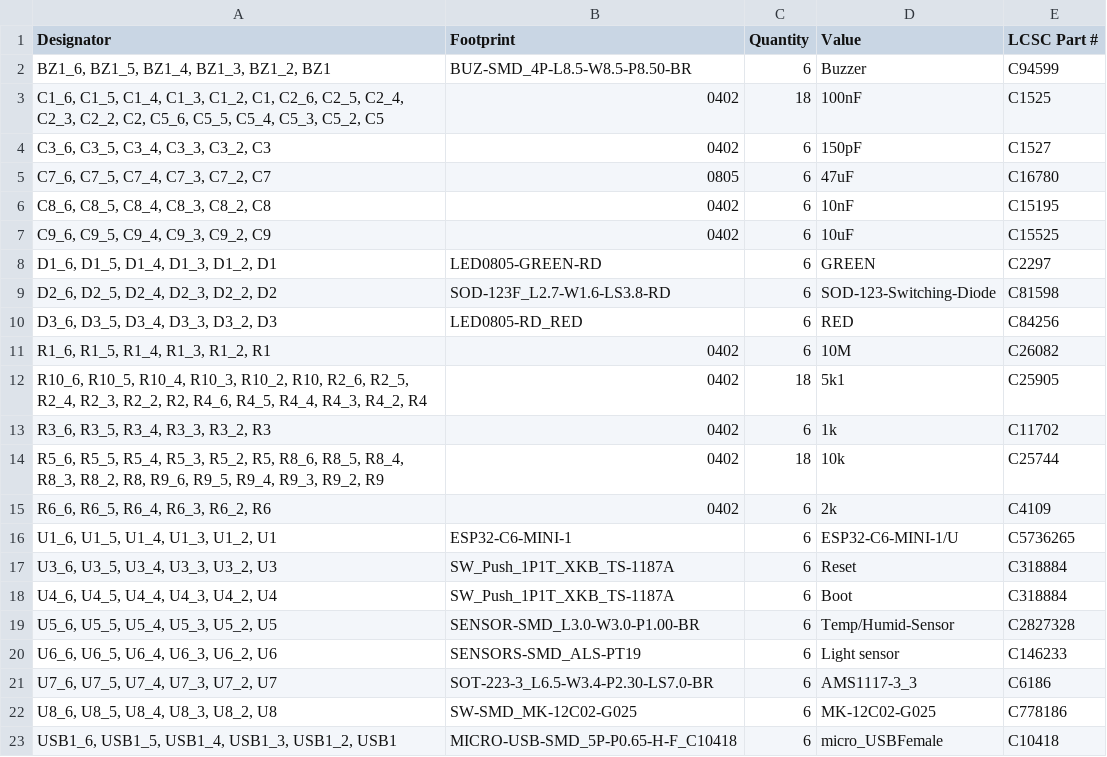
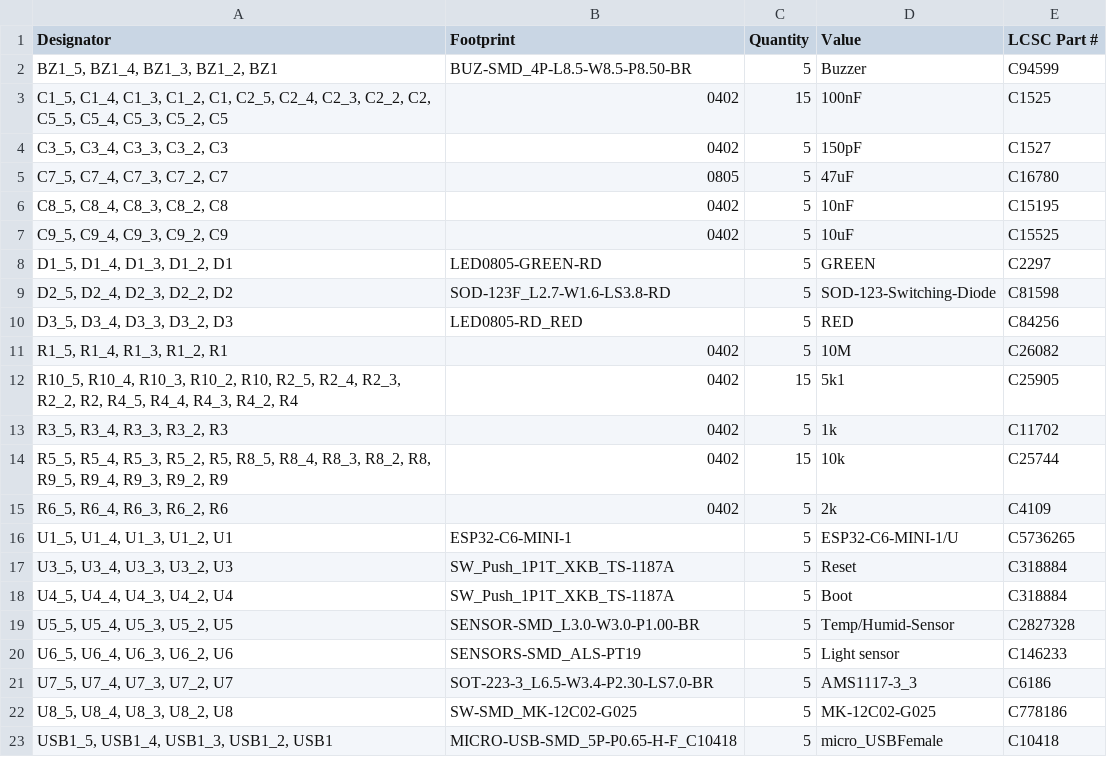
Before and after one commit to Dennis960/Blumy, a CSV file: ESPlant-Board-Panel/production/bom.csv, drawn as a sheet.

```diff
--- a/ESPlant-Board-Panel/production/bom.csv
+++ b/ESPlant-Board-Panel/production/bom.csv
@@ -1,23 +1,23 @@
 Designator,Footprint,Quantity,Value,LCSC Part #
-"BZ1_6, BZ1_5, BZ1_4, BZ1_3, BZ1_2, BZ1",BUZ-SMD_4P-L8.5-W8.5-P8.50-BR,6,Buzzer,C94599
-"C1_6, C1_5, C1_4, C1_3, C1_2, C1, C2_6, C2_5, C2_4, C2_3, C2_2, C2, C5_6, C5_5, C5_4, C5_3, C5_2, C5",0402,18,100nF,C1525
-"C3_6, C3_5, C3_4, C3_3, C3_2, C3",0402,6,150pF,C1527
-"C7_6, C7_5, C7_4, C7_3, C7_2, C7",0805,6,47uF,C16780
-"C8_6, C8_5, C8_4, C8_3, C8_2, C8",0402,6,10nF,C15195
-"C9_6, C9_5, C9_4, C9_3, C9_2, C9",0402,6,10uF,C15525
-"D1_6, D1_5, D1_4, D1_3, D1_2, D1",LED0805-GREEN-RD,6,GREEN,C2297
-"D2_6, D2_5, D2_4, D2_3, D2_2, D2",SOD-123F_L2.7-W1.6-LS3.8-RD,6,SOD-123-Switching-Diode,C81598
-"D3_6, D3_5, D3_4, D3_3, D3_2, D3",LED0805-RD_RED,6,RED,C84256
-"R1_6, R1_5, R1_4, R1_3, R1_2, R1",0402,6,10M,C26082
-"R10_6, R10_5, R10_4, R10_3, R10_2, R10, R2_6, R2_5, R2_4, R2_3, R2_2, R2, R4_6, R4_5, R4_4, R4_3, R4_2, R4",0402,18,5k1,C25905
-"R3_6, R3_5, R3_4, R3_3, R3_2, R3",0402,6,1k,C11702
-"R5_6, R5_5, R5_4, R5_3, R5_2, R5, R8_6, R8_5, R8_4, R8_3, R8_2, R8, R9_6, R9_5, R9_4, R9_3, R9_2, R9",0402,18,10k,C25744
-"R6_6, R6_5, R6_4, R6_3, R6_2, R6",0402,6,2k,C4109
-"U1_6, U1_5, U1_4, U1_3, U1_2, U1",ESP32-C6-MINI-1,6,ESP32-C6-MINI-1/U,C5736265
-"U3_6, U3_5, U3_4, U3_3, U3_2, U3",SW_Push_1P1T_XKB_TS-1187A,6,Reset,C318884
-"U4_6, U4_5, U4_4, U4_3, U4_2, U4",SW_Push_1P1T_XKB_TS-1187A,6,Boot,C318884
-"U5_6, U5_5, U5_4, U5_3, U5_2, U5",SENSOR-SMD_L3.0-W3.0-P1.00-BR,6,Temp/Humid-Sensor,C2827328
-"U6_6, U6_5, U6_4, U6_3, U6_2, U6",SENSORS-SMD_ALS-PT19,6,Light sensor,C146233
-"U7_6, U7_5, U7_4, U7_3, U7_2, U7",SOT-223-3_L6.5-W3.4-P2.30-LS7.0-BR,6,AMS1117-3_3,C6186
-"U8_6, U8_5, U8_4, U8_3, U8_2, U8",SW-SMD_MK-12C02-G025,6,MK-12C02-G025,C778186
-"USB1_6, USB1_5, USB1_4, USB1_3, USB1_2, USB1",MICRO-USB-SMD_5P-P0.65-H-F_C10418,6,micro_USBFemale,C10418
+"BZ1_5, BZ1_4, BZ1_3, BZ1_2, BZ1",BUZ-SMD_4P-L8.5-W8.5-P8.50-BR,5,Buzzer,C94599
+"C1_5, C1_4, C1_3, C1_2, C1, C2_5, C2_4, C2_3, C2_2, C2, C5_5, C5_4, C5_3, C5_2, C5",0402,15,100nF,C1525
+"C3_5, C3_4, C3_3, C3_2, C3",0402,5,150pF,C1527
+"C7_5, C7_4, C7_3, C7_2, C7",0805,5,47uF,C16780
+"C8_5, C8_4, C8_3, C8_2, C8",0402,5,10nF,C15195
+"C9_5, C9_4, C9_3, C9_2, C9",0402,5,10uF,C15525
+"D1_5, D1_4, D1_3, D1_2, D1",LED0805-GREEN-RD,5,GREEN,C2297
+"D2_5, D2_4, D2_3, D2_2, D2",SOD-123F_L2.7-W1.6-LS3.8-RD,5,SOD-123-Switching-Diode,C81598
+"D3_5, D3_4, D3_3, D3_2, D3",LED0805-RD_RED,5,RED,C84256
+"R1_5, R1_4, R1_3, R1_2, R1",0402,5,10M,C26082
+"R10_5, R10_4, R10_3, R10_2, R10, R2_5, R2_4, R2_3, R2_2, R2, R4_5, R4_4, R4_3, R4_2, R4",0402,15,5k1,C25905
+"R3_5, R3_4, R3_3, R3_2, R3",0402,5,1k,C11702
+"R5_5, R5_4, R5_3, R5_2, R5, R8_5, R8_4, R8_3, R8_2, R8, R9_5, R9_4, R9_3, R9_2, R9",0402,15,10k,C25744
+"R6_5, R6_4, R6_3, R6_2, R6",0402,5,2k,C4109
+"U1_5, U1_4, U1_3, U1_2, U1",ESP32-C6-MINI-1,5,ESP32-C6-MINI-1/U,C5736265
+"U3_5, U3_4, U3_3, U3_2, U3",SW_Push_1P1T_XKB_TS-1187A,5,Reset,C318884
+"U4_5, U4_4, U4_3, U4_2, U4",SW_Push_1P1T_XKB_TS-1187A,5,Boot,C318884
+"U5_5, U5_4, U5_3, U5_2, U5",SENSOR-SMD_L3.0-W3.0-P1.00-BR,5,Temp/Humid-Sensor,C2827328
+"U6_5, U6_4, U6_3, U6_2, U6",SENSORS-SMD_ALS-PT19,5,Light sensor,C146233
+"U7_5, U7_4, U7_3, U7_2, U7",SOT-223-3_L6.5-W3.4-P2.30-LS7.0-BR,5,AMS1117-3_3,C6186
+"U8_5, U8_4, U8_3, U8_2, U8",SW-SMD_MK-12C02-G025,5,MK-12C02-G025,C778186
+"USB1_5, USB1_4, USB1_3, USB1_2, USB1",MICRO-USB-SMD_5P-P0.65-H-F_C10418,5,micro_USBFemale,C10418
```
Also changed, not shown: ESPlant-Board-Panel/production/positions.csv, 8 other files.
